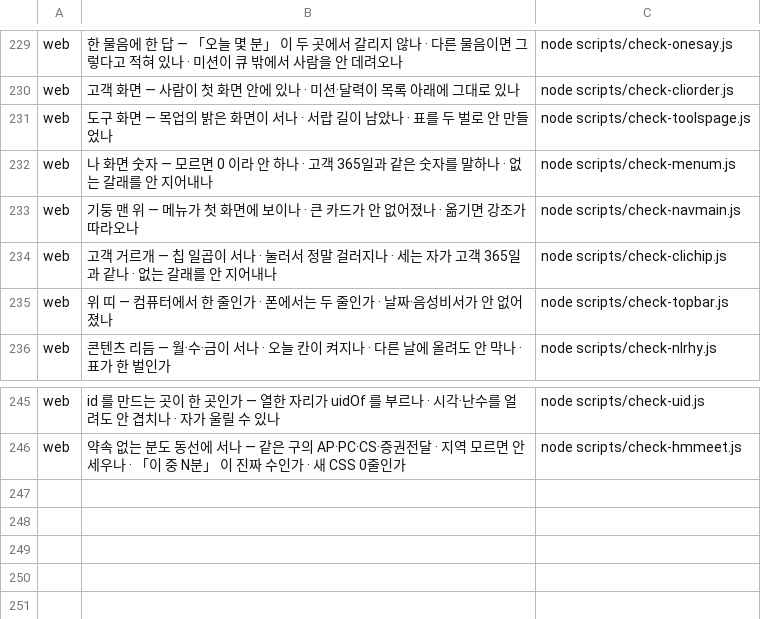
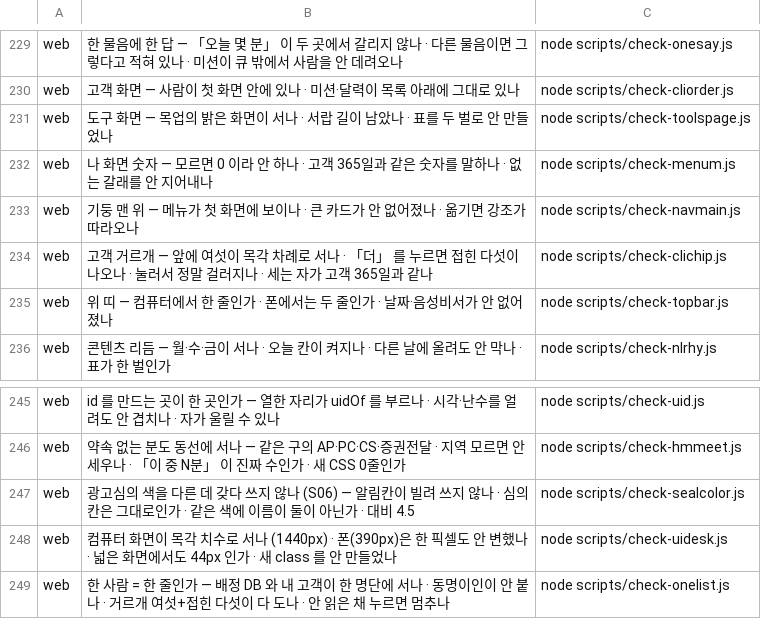
Before and after one commit to asdf827258-lab/apex-crm, a TSV file: scripts/checks.tsv, drawn as a sheet; only a part is shown, gaps mark what is left out.

```diff
--- a/scripts/checks.tsv
+++ b/scripts/checks.tsv
@@ -233,3 +233,3 @@ web	나 화면 숫자 — 모르면 0 이라 안 하나 · 고객 365일과 같
 web	기둥 맨 위 — 메뉴가 첫 화면에 보이나 · 큰 카드가 안 없어졌나 · 옮기면 강조가 따라오나	node scripts/check-navmain.js
-web	고객 거르개 — 칩 일곱이 서나 · 눌러서 정말 걸러지나 · 세는 자가 고객 365일과 같나 · 없는 갈래를 안 지어내나	node scripts/check-clichip.js
+web	고객 거르개 — 앞에 여섯이 목각 차례로 서나 · 「더」 를 누르면 접힌 다섯이 나오나 · 눌러서 정말 걸러지나 · 세는 자가 고객 365일과 같나	node scripts/check-clichip.js
 web	위 띠 — 컴퓨터에서 한 줄인가 · 폰에서는 두 줄인가 · 날짜·음성비서가 안 없어졌나	node scripts/check-topbar.js
@@ -246 +246,4 @@ web	id 를 만드는 곳이 한 곳인가 — 열한 자리가 uidOf 를 부르
 web	약속 없는 분도 동선에 서나 — 같은 구의 AP·PC·CS·증권전달 · 지역 모르면 안 세우나 · 「이 중 N분」 이 진짜 수인가 · 새 CSS 0줄인가	node scripts/check-hmmeet.js
+web	광고심의 색을 다른 데 갖다 쓰지 않나 (S06) — 알림칸이 빌려 쓰지 않나 · 심의 칸은 그대로인가 · 같은 색에 이름이 둘이 아닌가 · 대비 4.5	node scripts/check-sealcolor.js
+web	컴퓨터 화면이 목각 치수로 서나 (1440px) · 폰(390px)은 한 픽셀도 안 변했나 · 넓은 화면에서도 44px 인가 · 새 class 를 안 만들었나	node scripts/check-uidesk.js
+web	한 사람 = 한 줄인가 — 배정 DB 와 내 고객이 한 명단에 서나 · 동명이인이 안 붙나 · 거르개 여섯+접힌 다섯이 다 도나 · 안 읽은 채 누르면 멈추나	node scripts/check-onelist.js
```
Also changed, not shown: 7 other files.
